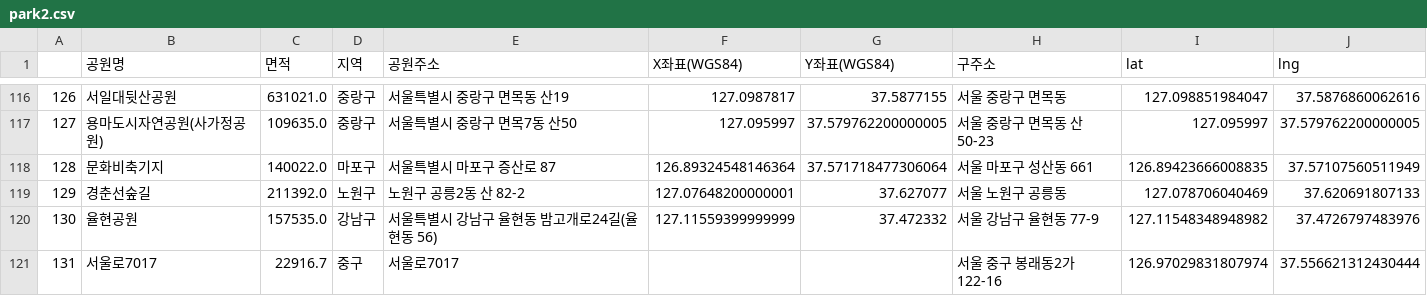
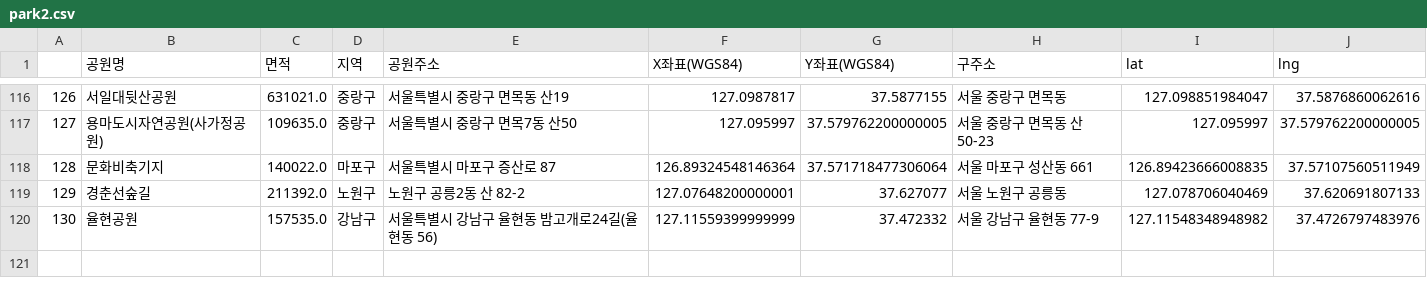
Before and after one commit to bag3671/Python_flask, a CSV file: 02.DataAnalysis/static/data/park2.csv, drawn as a sheet; only a part is shown, gaps mark what is left out; the diff names each change by its address in the sheet, - before the commit and + after, or states it on an @@ line.

```diff
--- a/02.DataAnalysis/static/data/park2.csv
+++ b/02.DataAnalysis/static/data/park2.csv
-row 121: 131 | 서울로7017 | 22916.7 | 중구 | 서울로7017 |  |  | 서울 중구 봉래동2가 122-16 | 126.97029831807974 | 37.556621312430444
```
Also changed, not shown: 11 other files.
